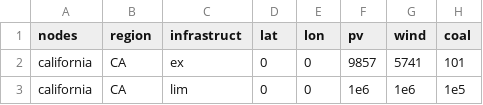
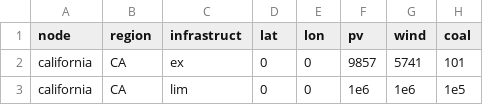
Before and after one commit to YoungFaithful/CapacityExpansion.jl, a CSV file: data/CA_1/nodes.csv, drawn as a sheet; only a part is shown; the diff names each change by its address in the sheet, - before the commit and + after, or states it on an @@ line.

```diff
--- a/data/CA_1/nodes.csv
+++ b/data/CA_1/nodes.csv
-A1: nodes
+A1: node
```
Also changed, not shown: data/CA_1/costs.csv, data/TX_1/costs.csv, 26 other files.
